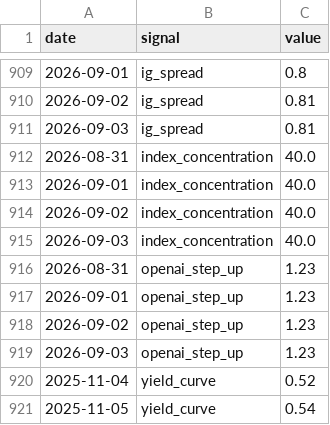
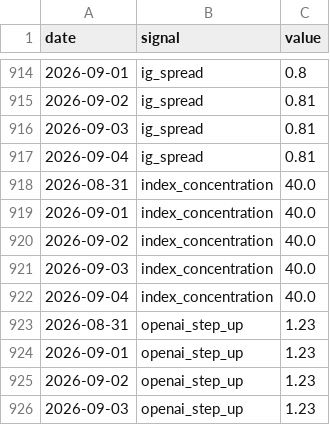
Before and after one commit to bkojchen/signal-monitor, a CSV file: data/history.csv, drawn as a sheet; only a part is shown, gaps mark what is left out; the shorter side is filled out with more unchanged rows; the diff covers the shown part only.

```diff
--- a/data/history.csv
+++ b/data/history.csv
@@ -911,2 +916,3 @@ date,signal,value
 2026-09-03,ig_spread,0.81
+2026-09-04,ig_spread,0.81
 2026-08-31,index_concentration,40.0
@@ -915,2 +921,3 @@ date,signal,value
 2026-09-03,index_concentration,40.0
+2026-09-04,index_concentration,40.0
 2026-08-31,openai_step_up,1.23
```
Also changed, not shown: 7 added rows elsewhere in this file, 1 other file.
